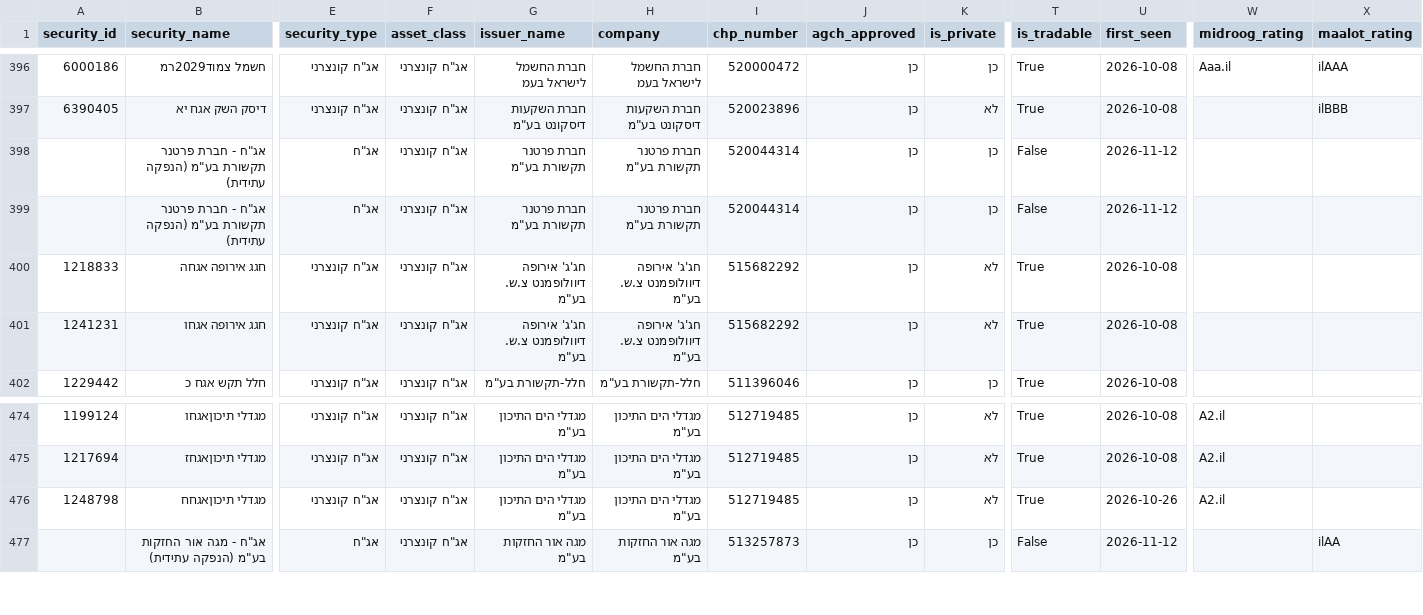
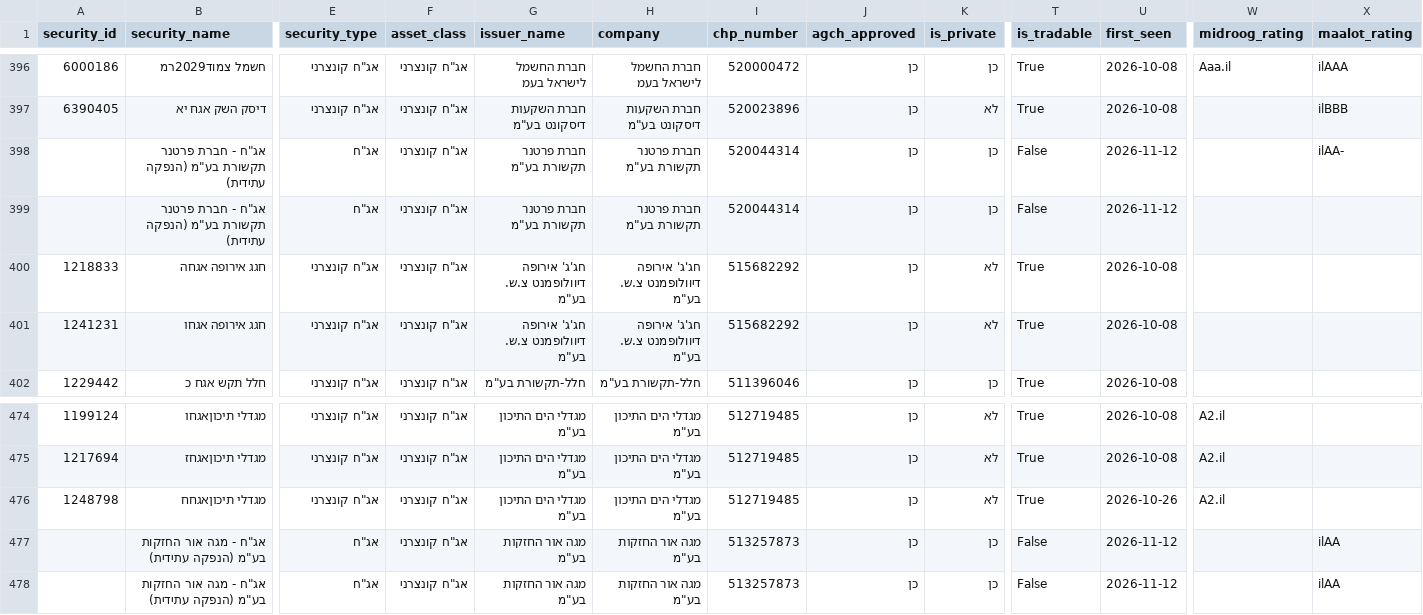
Before and after one commit to Revach123/HARAV_LEVIN, a CSV file: data/bonds_list/bonds_general.csv, drawn as a sheet; only a part is shown, gaps mark what is left out; rows hold the shown columns only; the diff names each change by its address in the sheet, - before the commit and + after, or states it on an @@ line.

```diff
--- a/data/bonds_list/bonds_general.csv
+++ b/data/bonds_list/bonds_general.csv
-X398 (maalot_rating): (empty)
+X398 (maalot_rating): ilAA-
+row 477:  | אג"ח - מגה אור החזקות בע"מ (הנפקה עתידית) | אג"ח | אג"ח קונצרני | מגה אור החזקות בע"מ | מגה אור החזקות בע"מ | 513257873 | כן | כן | False | 2026-11-12 |  | ilAA
```
Also changed, not shown: data/bonds_list/bonds_all.csv, data/bonds_list/bonds_private.csv, 5 other files.
